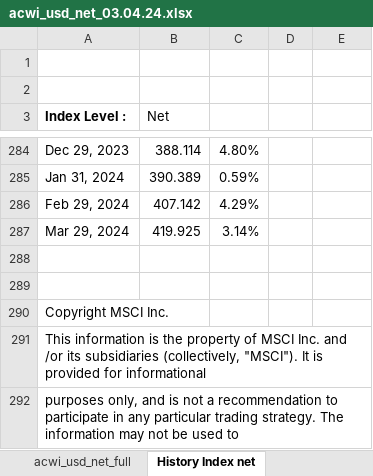
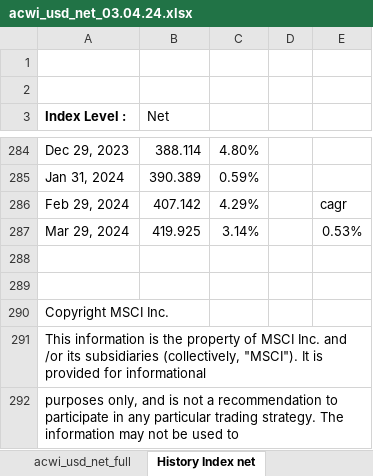
Before and after one commit to msz13/Goal-Based-Investing, an Excel workbook: esg/acwi_usd_net_03.04.24.xlsx, sheet History Index net, drawn as a sheet; only a part is shown, gaps mark what is left out; values as stored, in another font and other column widths than the file's, no borders; the diff names each change by its address in the sheet, - before the commit and + after, or states it on an @@ line.

```diff
--- a/esg/acwi_usd_net_03.04.24.xlsx (sheet History Index net)
+++ b/esg/acwi_usd_net_03.04.24.xlsx (sheet History Index net)
-E286: (empty)
+E286: cagr
-E287: (empty)
+E287: 0.53%
```
Also changed, not shown: sheet obrobiony, sheet History Index gross, formulas that keep their value, julia_msp/acwi_15.05.24.xlsx, 2 other files.
